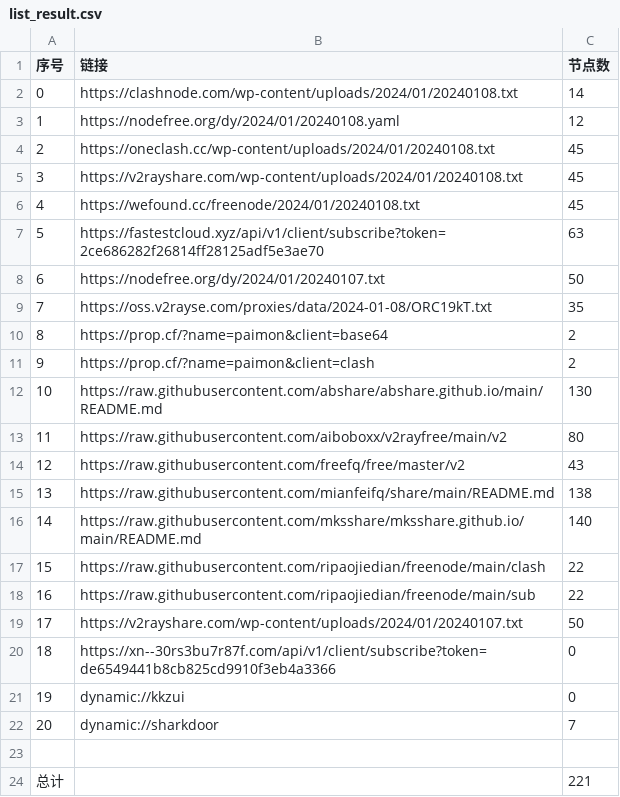
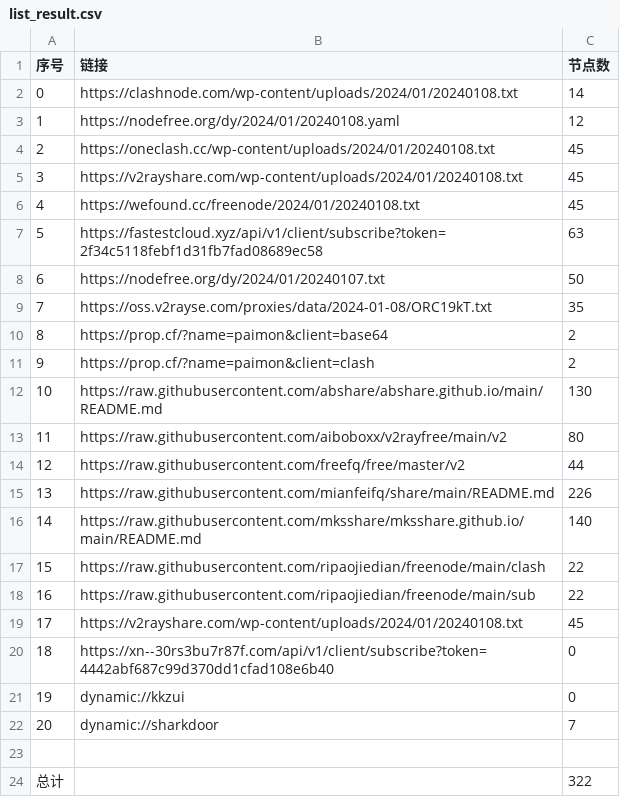
Before and after one commit to hdrafyy/NoMoreWalls, a CSV file: list_result.csv, drawn as a sheet.

```diff
--- a/list_result.csv
+++ b/list_result.csv
@@ -6,3 +6,3 @@
 4,https://wefound.cc/freenode/2024/01/20240108.txt,45
-5,https://fastestcloud.xyz/api/v1/client/subscribe?token=2ce686282f26814ff28125adf5e3ae70,63
+5,https://fastestcloud.xyz/api/v1/client/subscribe?token=2f34c5118febf1d31fb7fad08689ec58,63
 6,https://nodefree.org/dy/2024/01/20240107.txt,50
@@ -13,4 +13,4 @@
 11,https://raw.githubusercontent.com/aiboboxx/v2rayfree/main/v2,80
-12,https://raw.githubusercontent.com/freefq/free/master/v2,43
-13,https://raw.githubusercontent.com/mianfeifq/share/main/README.md,138
+12,https://raw.githubusercontent.com/freefq/free/master/v2,44
+13,https://raw.githubusercontent.com/mianfeifq/share/main/README.md,226
 14,https://raw.githubusercontent.com/mksshare/mksshare.github.io/main/README.md,140
@@ -18,4 +18,4 @@
 16,https://raw.githubusercontent.com/ripaojiedian/freenode/main/sub,22
-17,https://v2rayshare.com/wp-content/uploads/2024/01/20240107.txt,50
-18,https://xn--30rs3bu7r87f.com/api/v1/client/subscribe?token=de6549441b8cb825cd9910f3eb4a3366,0
+17,https://v2rayshare.com/wp-content/uploads/2024/01/20240108.txt,45
+18,https://xn--30rs3bu7r87f.com/api/v1/client/subscribe?token=4442abf687c99d370dd1cfad108e6b40,0
 19,dynamic://kkzui,0
@@ -23,2 +23,2 @@
 
-总计,,221
+总计,,322
```
Also changed, not shown: 14 other files.
